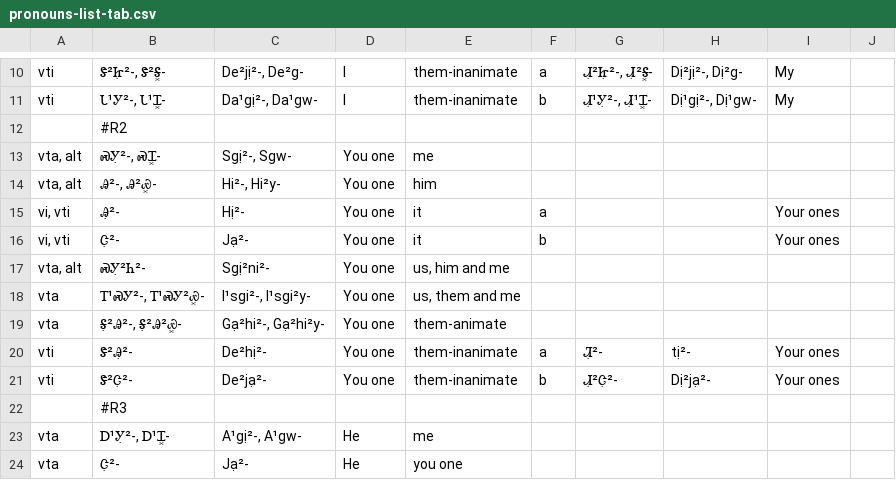
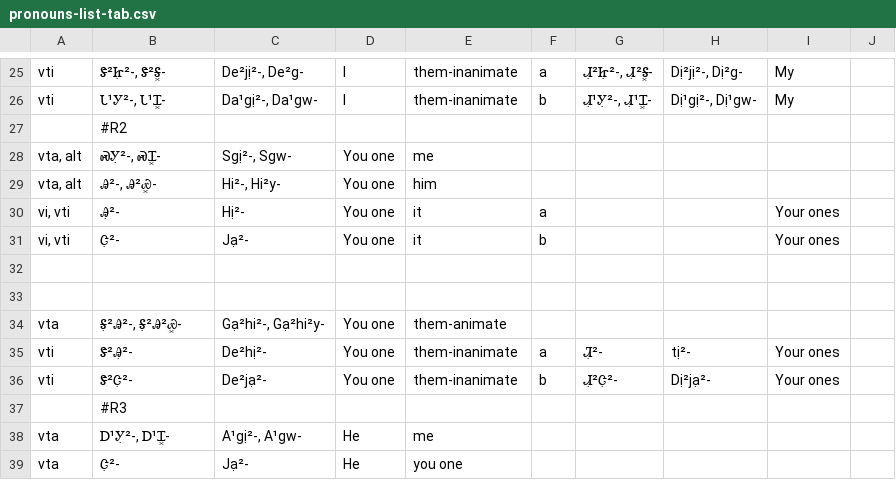
Before and after one commit to CherokeeLanguage/BoundPronouns, a CSV file: android/assets/csv/pronouns-list-tab.csv, drawn as a sheet; only a part is shown, gaps mark what is left out; addresses are those after the commit; the diff covers the shown part only; the diff names each change by its address in the sheet, - before the commit and + after, or states it on an @@ line.

```diff
--- a/android/assets/csv/pronouns-list-tab.csv
+++ b/android/assets/csv/pronouns-list-tab.csv
-row 32: vta, alt | ᏍᎩ̣²Ꮒ²- | Sgị²ni²- | You one | us, him and me
+row 32: (empty)
-row 33: vta | Ꭲ¹ᏍᎩ²-, Ꭲ¹ᏍᎩ²Ꮿ͓- | I¹sgi²-, I¹sgi²y- | You one | us, them and me
+row 33: (empty)
```
Also changed, not shown: 15 added rows and 70 edited cells elsewhere in this file, android/assets/review-sheet.tsv, 4 other files.
